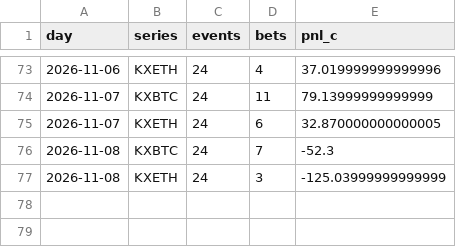
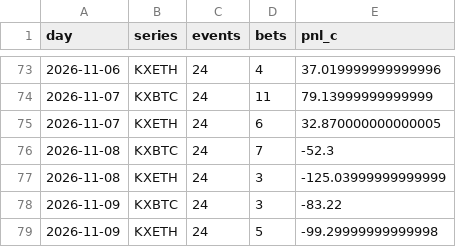
Before and after one commit to PPSwipUp/event-contract-recorder, a CSV file: results/forward_base_ledger.csv, drawn as a sheet; only a part is shown, gaps mark what is left out; the diff names each change by its address in the sheet, - before the commit and + after, or states it on an @@ line.

```diff
--- a/results/forward_base_ledger.csv
+++ b/results/forward_base_ledger.csv
+row 78: 2026-11-09 | KXBTC | 24 | 3 | -83.22
+row 79: 2026-11-09 | KXETH | 24 | 5 | -99.29999999999998
```
Also changed, not shown: results/forward_ledger.csv, 2 other files.
